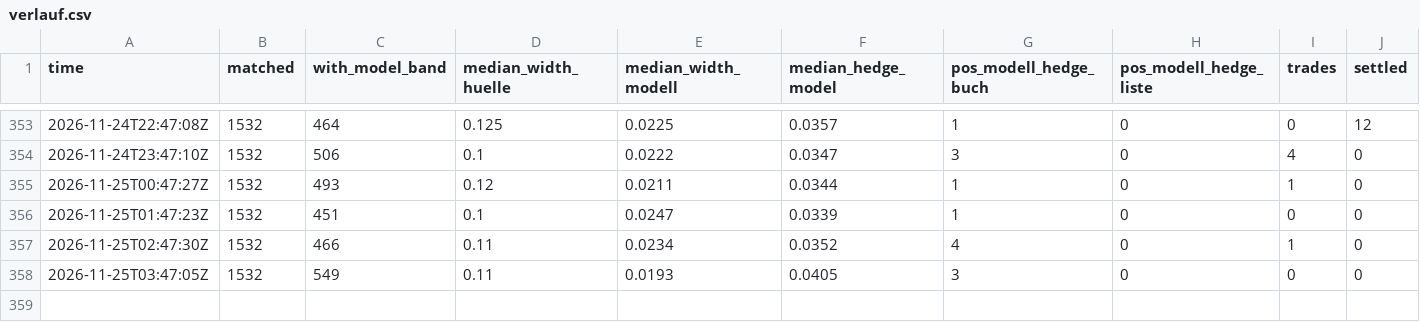
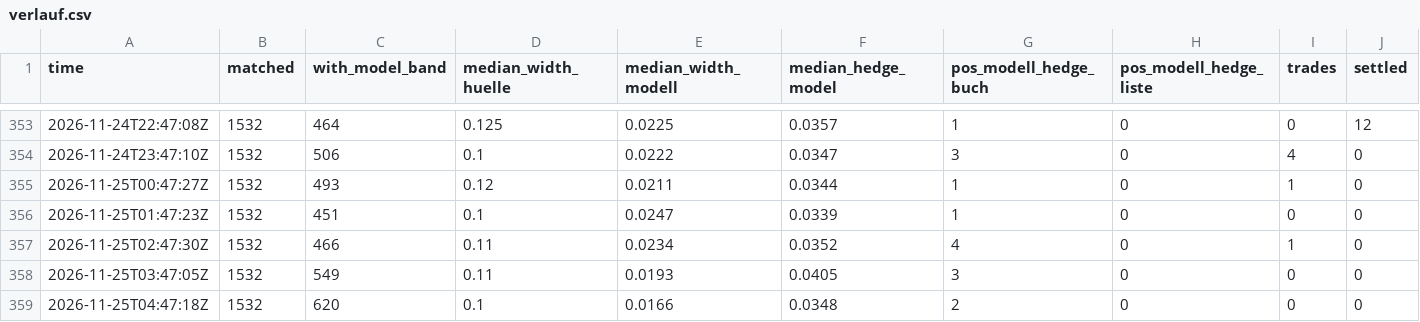
Before and after one commit to rouvenwieland/wahrscheinlichkeits-scanner-public, a CSV file: data/berichte/verlauf.csv, drawn as a sheet; only a part is shown, gaps mark what is left out; rows hold the shown columns only; the diff names each change by its address in the sheet, - before the commit and + after, or states it on an @@ line.

```diff
--- a/data/berichte/verlauf.csv
+++ b/data/berichte/verlauf.csv
+row 359: 2026-11-25T04:47:18Z | 1532 | 620 | 0.1 | 0.0166 | 0.0348 | 2 | 0 | 0 | 0
```
Also changed, not shown: 10 other files.
